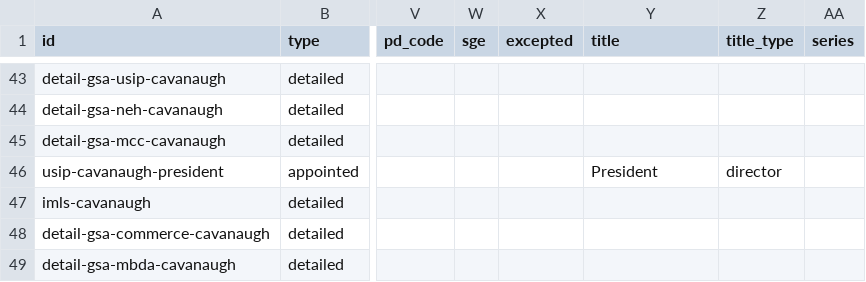
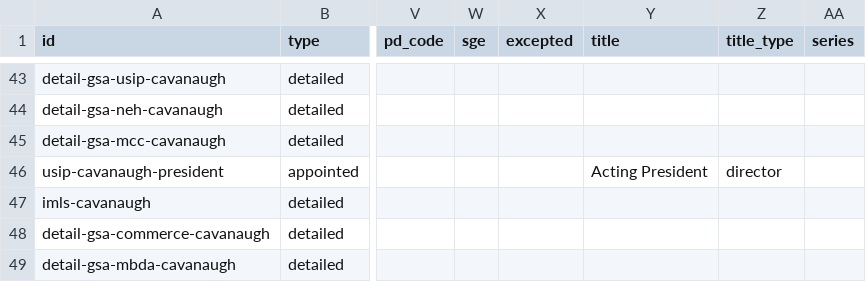
Before and after one commit to harrisj/doge_track, a CSV file: src/csv/positions.csv, drawn as a sheet; only a part is shown, gaps mark what is left out; the diff names each change by its address in the sheet, - before the commit and + after, or states it on an @@ line.

Commit message:
Cavanaugh as Acting President of USIP

```diff
--- a/src/csv/positions.csv
+++ b/src/csv/positions.csv
-Y46 (title): President
+Y46 (title): Acting President
```
Also changed, not shown: 1 other file.
